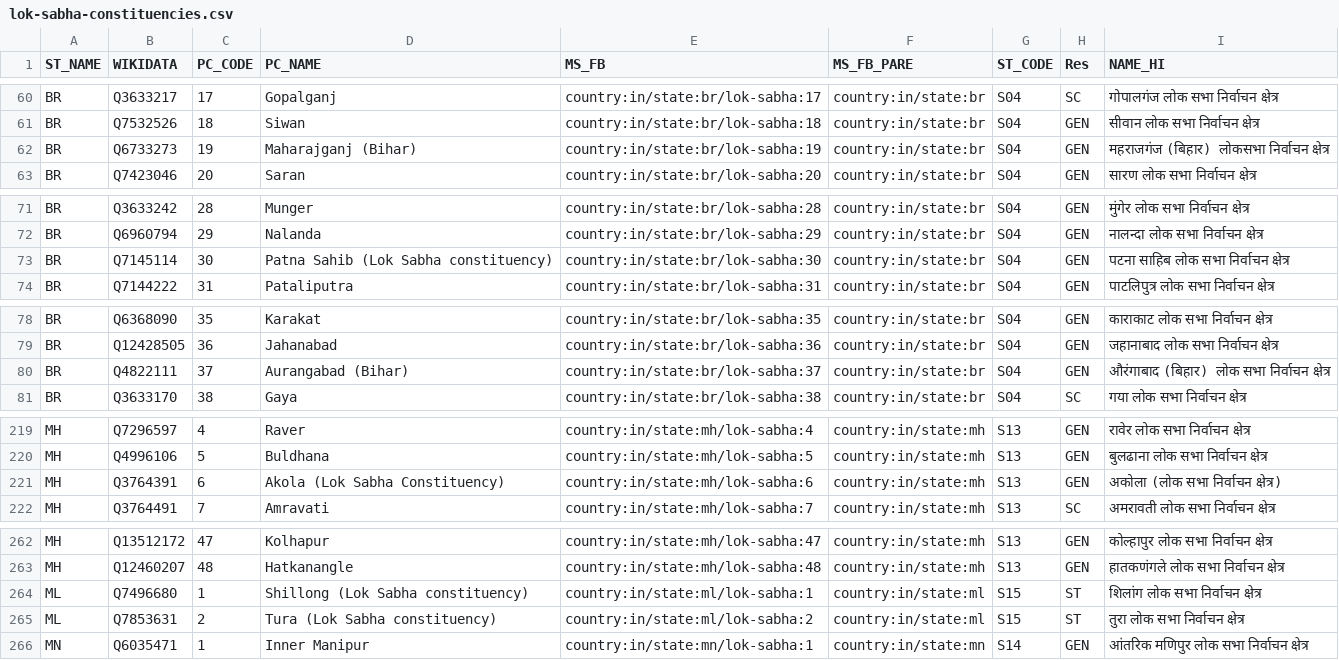
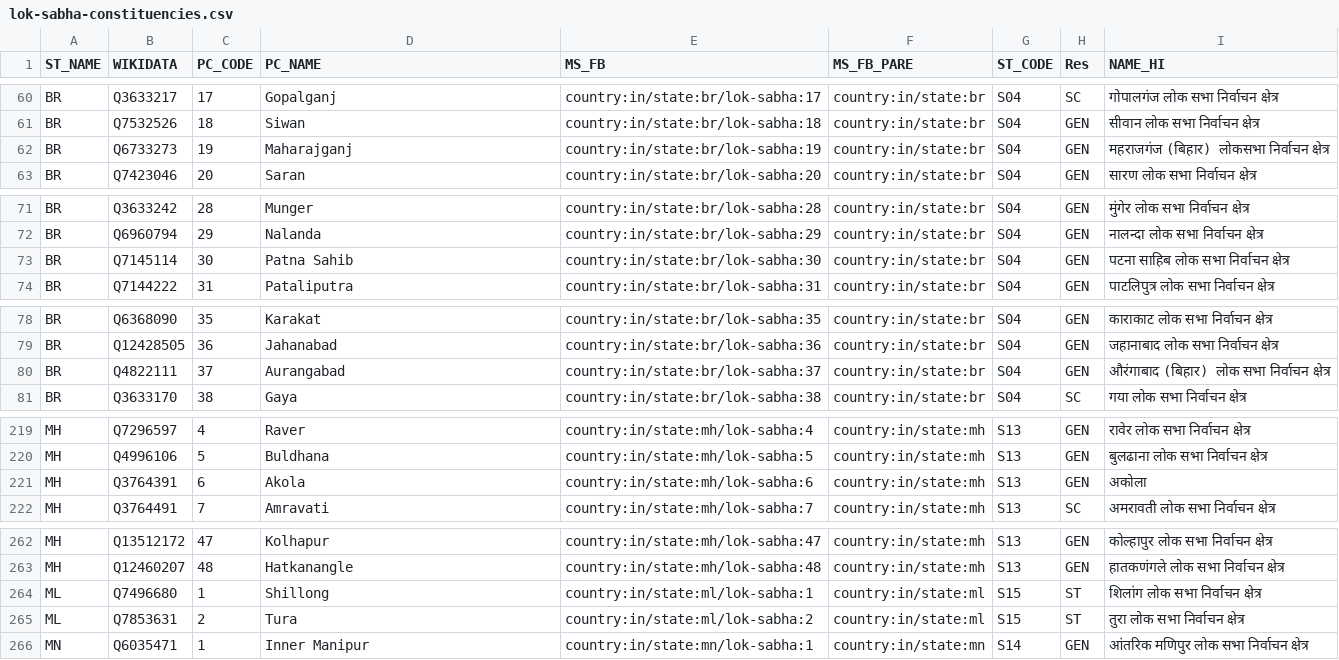
Before and after one commit to everypolitician/proto-commons-india, a CSV file: boundaries/build/lok-sabha-constituencies/lok-sabha-constituencies.csv, drawn as a sheet; only a part is shown, gaps mark what is left out; the diff covers the shown part only.

Commit message:
Remove parenthesised suffixes from Lok Sabha constituency names
These are either 'Lok Sabha constituency', or the region name

```diff
--- a/boundaries/build/lok-sabha-constituencies/lok-sabha-constituencies.csv
+++ b/boundaries/build/lok-sabha-constituencies/lok-sabha-constituencies.csv
@@ -61,3 +61,3 @@ BR,Q3633217,17,Gopalganj,country:in/state:br/lok-sabha:17,country:in/state:br,S0
 BR,Q7532526,18,Siwan,country:in/state:br/lok-sabha:18,country:in/state:br,S04,GEN,सीवान लोक सभा निर्वाचन क्षेत्र
-BR,Q6733273,19,Maharajganj (Bihar),country:in/state:br/lok-sabha:19,country:in/state:br,S04,GEN,महराजगंज (बिहार) लोकसभा निर्वाचन क्षेत्र
+BR,Q6733273,19,Maharajganj,country:in/state:br/lok-sabha:19,country:in/state:br,S04,GEN,महराजगंज (बिहार) लोकसभा निर्वाचन क्षेत्र
 BR,Q7423046,20,Saran,country:in/state:br/lok-sabha:20,country:in/state:br,S04,GEN,सारण लोक सभा निर्वाचन क्षेत्र
@@ -72,3 +72,3 @@ BR,Q3633242,28,Munger,country:in/state:br/lok-sabha:28,country:in/state:br,S04,G
 BR,Q6960794,29,Nalanda,country:in/state:br/lok-sabha:29,country:in/state:br,S04,GEN,नालन्दा लोक सभा निर्वाचन क्षेत्र
-BR,Q7145114,30,Patna Sahib (Lok Sabha constituency),country:in/state:br/lok-sabha:30,country:in/state:br,S04,GEN,पटना साहिब लोक सभा निर्वाचन क्षेत्र
+BR,Q7145114,30,Patna Sahib,country:in/state:br/lok-sabha:30,country:in/state:br,S04,GEN,पटना साहिब लोक सभा निर्वाचन क्षेत्र
 BR,Q7144222,31,Pataliputra,country:in/state:br/lok-sabha:31,country:in/state:br,S04,GEN,पाटलिपुत्र लोक सभा निर्वाचन क्षेत्र
@@ -79,3 +79,3 @@ BR,Q6368090,35,Karakat,country:in/state:br/lok-sabha:35,country:in/state:br,S04,
 BR,Q12428505,36,Jahanabad,country:in/state:br/lok-sabha:36,country:in/state:br,S04,GEN,जहानाबाद लोक सभा निर्वाचन क्षेत्र
-BR,Q4822111,37,Aurangabad (Bihar),country:in/state:br/lok-sabha:37,country:in/state:br,S04,GEN,औरंगाबाद (बिहार) लोक सभा निर्वाचन क्षेत्र
+BR,Q4822111,37,Aurangabad,country:in/state:br/lok-sabha:37,country:in/state:br,S04,GEN,औरंगाबाद (बिहार) लोक सभा निर्वाचन क्षेत्र
 BR,Q3633170,38,Gaya,country:in/state:br/lok-sabha:38,country:in/state:br,S04,SC,गया लोक सभा निर्वाचन क्षेत्र
@@ -220,3 +220,3 @@ MH,Q7296597,4,Raver,country:in/state:mh/lok-sabha:4,country:in/state:mh,S13,GEN,
 MH,Q4996106,5,Buldhana,country:in/state:mh/lok-sabha:5,country:in/state:mh,S13,GEN,बुलढाना लोक सभा निर्वाचन क्षेत्र
-MH,Q3764391,6,Akola (Lok Sabha Constituency),country:in/state:mh/lok-sabha:6,country:in/state:mh,S13,GEN,अकोला (लोक सभा निर्वाचन क्षेत्र)
+MH,Q3764391,6,Akola,country:in/state:mh/lok-sabha:6,country:in/state:mh,S13,GEN,अकोला
 MH,Q3764491,7,Amravati,country:in/state:mh/lok-sabha:7,country:in/state:mh,S13,SC,अमरावती लोक सभा निर्वाचन क्षेत्र
@@ -263,4 +263,4 @@ MH,Q13512172,47,Kolhapur,country:in/state:mh/lok-sabha:47,country:in/state:mh,S1
 MH,Q12460207,48,Hatkanangle,country:in/state:mh/lok-sabha:48,country:in/state:mh,S13,GEN,हातकणंगले लोक सभा निर्वाचन क्षेत्र
-ML,Q7496680,1,Shillong (Lok Sabha constituency),country:in/state:ml/lok-sabha:1,country:in/state:ml,S15,ST,शिलांग लोक सभा निर्वाचन क्षेत्र
-ML,Q7853631,2,Tura (Lok Sabha constituency),country:in/state:ml/lok-sabha:2,country:in/state:ml,S15,ST,तुरा लोक सभा निर्वाचन क्षेत्र
+ML,Q7496680,1,Shillong,country:in/state:ml/lok-sabha:1,country:in/state:ml,S15,ST,शिलांग लोक सभा निर्वाचन क्षेत्र
+ML,Q7853631,2,Tura,country:in/state:ml/lok-sabha:2,country:in/state:ml,S15,ST,तुरा लोक सभा निर्वाचन क्षेत्र
 MN,Q6035471,1,Inner Manipur,country:in/state:mn/lok-sabha:1,country:in/state:mn,S14,GEN,आंतरिक मणिपुर लोक सभा निर्वाचन क्षेत्र
```
Also changed, not shown: 4 edited cells elsewhere in this file, 1 other file.
